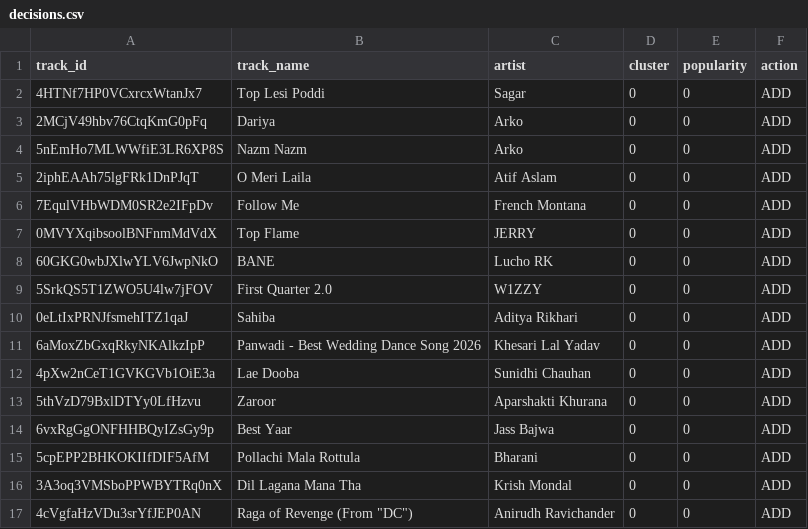
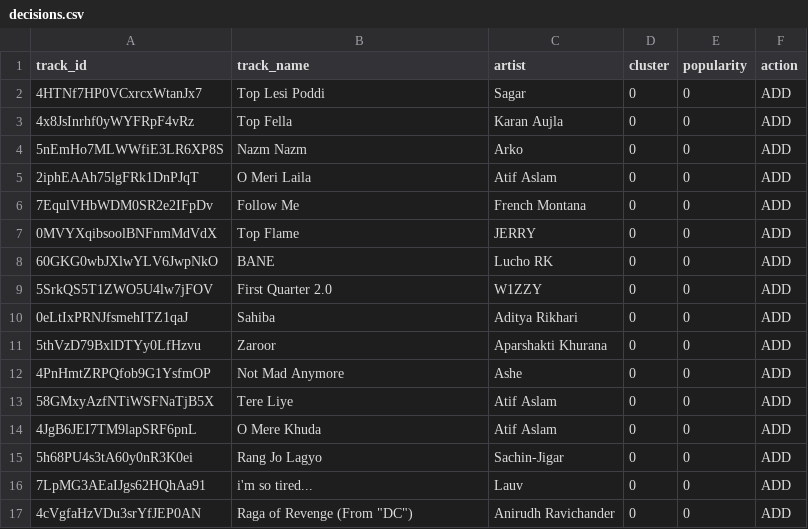
Before and after one commit to 5avis/playlist-a-live, a CSV file: decisions.csv, drawn as a sheet.

```diff
--- a/decisions.csv
+++ b/decisions.csv
@@ -2,3 +2,3 @@ track_id,track_name,artist,cluster,popularity,action
 4HTNf7HP0VCxrcxWtanJx7,Top Lesi Poddi,Sagar,0,0,ADD
-2MCjV49hbv76CtqKmG0pFq,Dariya,Arko,0,0,ADD
+4x8JsInrhf0yWYFRpF4vRz,Top Fella,Karan Aujla,0,0,ADD
 5nEmHo7MLWWfiE3LR6XP8S,Nazm Nazm,Arko,0,0,ADD
@@ -10,8 +10,8 @@ track_id,track_name,artist,cluster,popularity,action
 0eLtIxPRNJfsmehITZ1qaJ,Sahiba,Aditya Rikhari,0,0,ADD
-6aMoxZbGxqRkyNKAlkzIpP,Panwadi - Best Wedding Dance Song 2026,Khesari Lal Yadav,0,0,ADD
-4pXw2nCeT1GVKGVb1OiE3a,Lae Dooba,Sunidhi Chauhan,0,0,ADD
 5thVzD79BxlDTYy0LfHzvu,Zaroor,Aparshakti Khurana,0,0,ADD
-6vxRgGgONFHHBQyIZsGy9p,Best Yaar,Jass Bajwa,0,0,ADD
-5cpEPP2BHKOKIIfDIF5AfM,Pollachi Mala Rottula,Bharani,0,0,ADD
-3A3oq3VMSboPPWBYTRq0nX,Dil Lagana Mana Tha,Krish Mondal,0,0,ADD
+4PnHmtZRPQfob9G1YsfmOP,Not Mad Anymore,Ashe,0,0,ADD
+58GMxyAzfNTiWSFNaTjB5X,Tere Liye,Atif Aslam,0,0,ADD
+4JgB6JEI7TM9lapSRF6pnL,O Mere Khuda,Atif Aslam,0,0,ADD
+5h68PU4s3tA60y0nR3K0ei,Rang Jo Lagyo,Sachin-Jigar,0,0,ADD
+7LpMG3AEaIJgs62HQhAa91,i'm so tired...,Lauv,0,0,ADD
 4cVgfaHzVDu3srYfJEP0AN,"Raga of Revenge (From ""DC"")",Anirudh Ravichander,0,0,ADD
```
Also changed, not shown: trending_tracks.csv.
